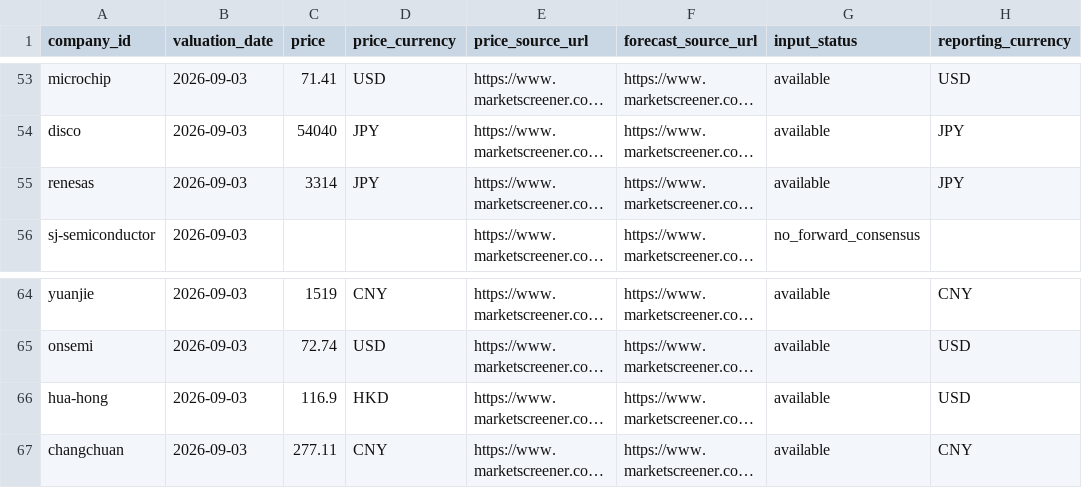
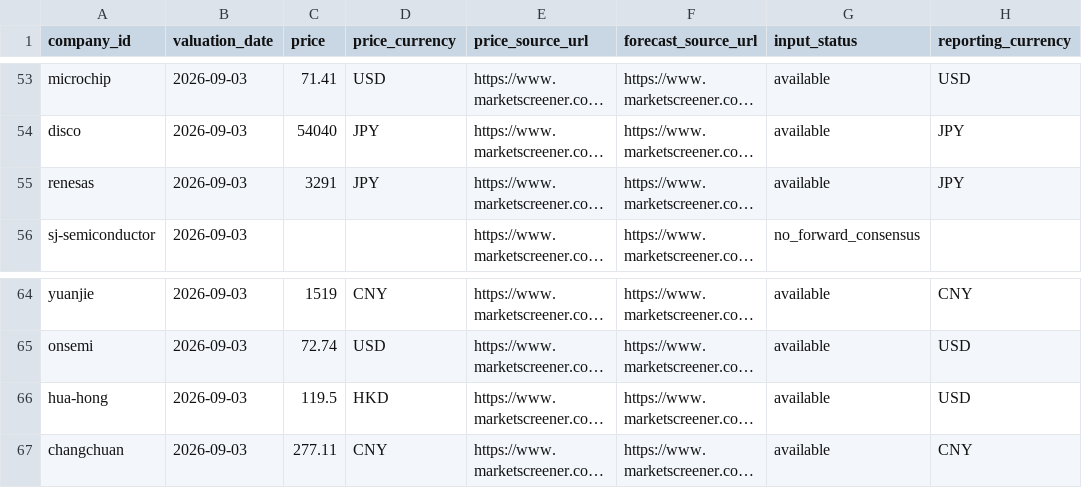
Before and after one commit to annikaACodes/Relative-Valuation-Matrix, a CSV file: data/valuation_inputs.csv, drawn as a sheet; only a part is shown, gaps mark what is left out; long unchanged cells end in …; the diff names each change by its address in the sheet, - before the commit and + after, or states it on an @@ line.

```diff
--- a/data/valuation_inputs.csv
+++ b/data/valuation_inputs.csv
-C55 (price): 3314
+C55 (price): 3291
-C66 (price): 116.9
+C66 (price): 119.5
```
Also changed, not shown: data/calendarized_metrics.csv, data/quality_checks.csv, 1 other file.
